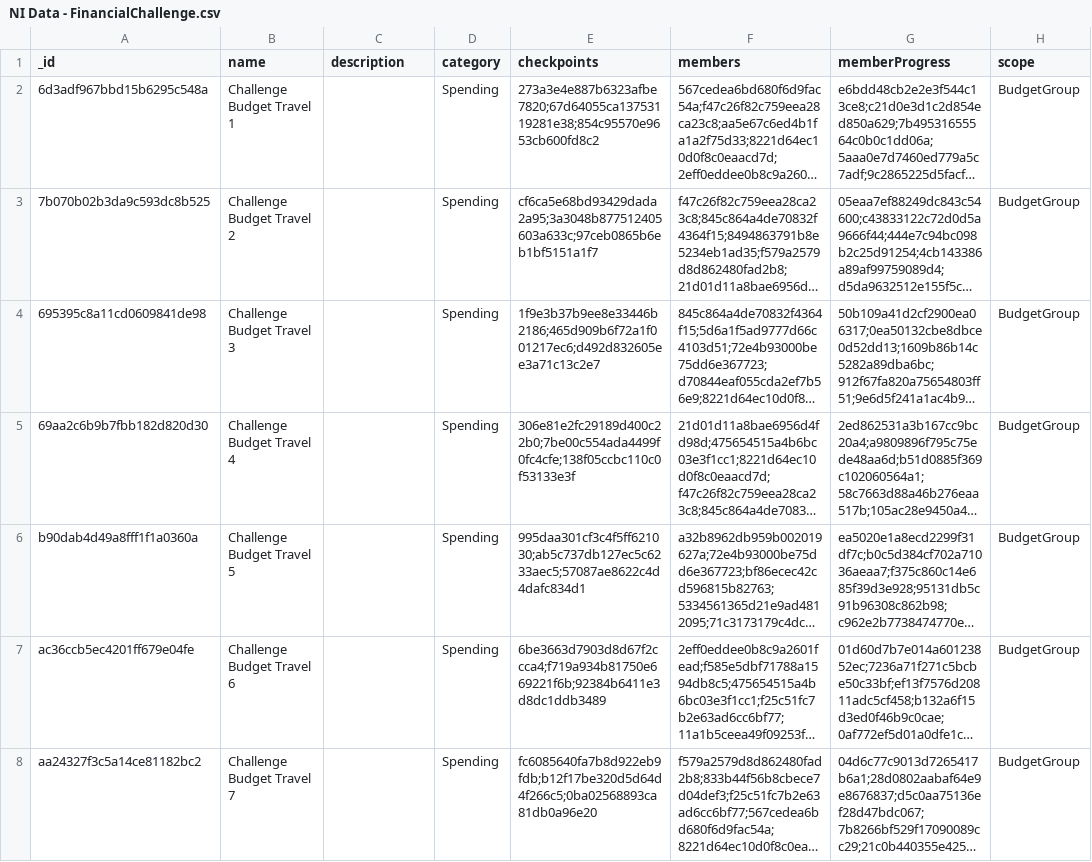
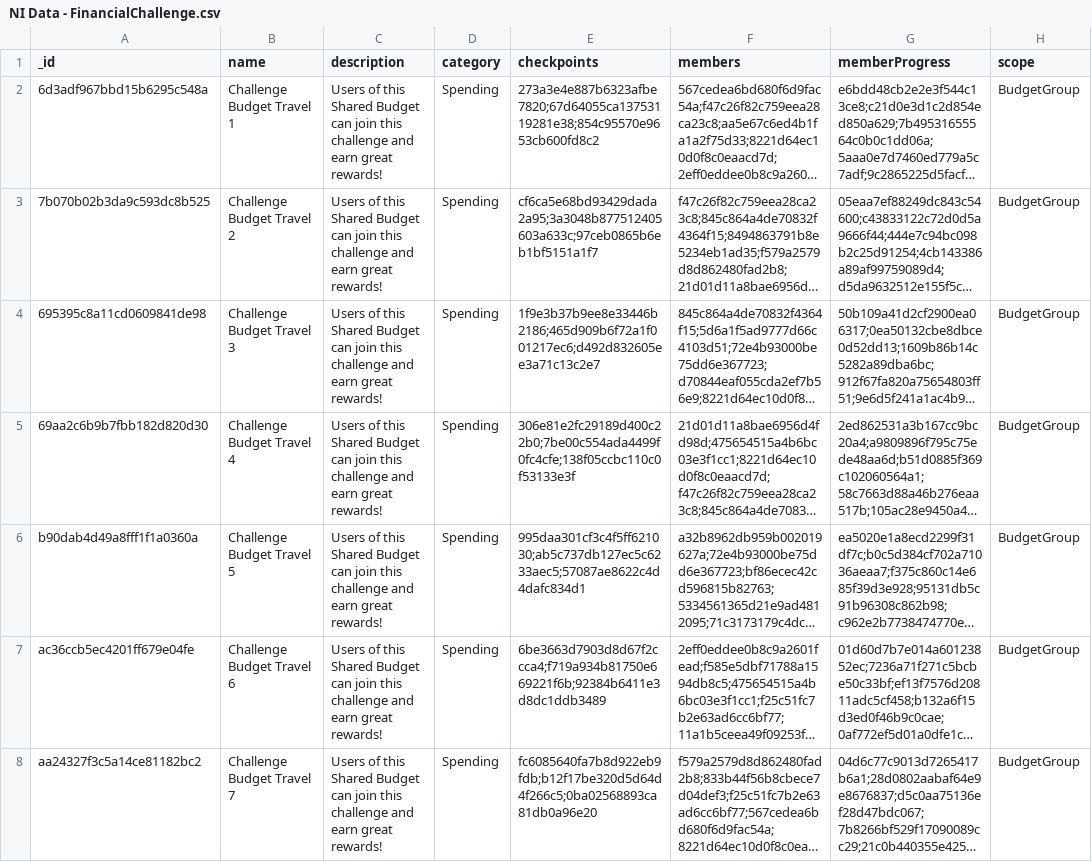
Before and after one commit to Puppychan/TymeSavingBackend, a CSV file: data/NI Data - FinancialChallenge.csv, drawn as a sheet; only a part is shown; long unchanged cells end in …; the diff covers the shown part only; the diff names each change by its address in the sheet, - before the commit and + after, or states it on an @@ line.

Commit message:
description data; update/delete transaction changes groups
- Challenge data now with description
- Update/Delete transaction amount are now correctly reflected in group's concurrentAmount
- Return total number of checkpoints

```diff
--- a/data/NI Data - FinancialChallenge.csv
+++ b/data/NI Data - FinancialChallenge.csv
-C2:C8 (description): (empty)
+C2:C8 (description): Users of this Shared Budget can join this challenge and earn great rewards!
```
Also changed, not shown: 52 edited cells elsewhere in this file, data/NI Data - GroupSaving.csv, 8 other files.
